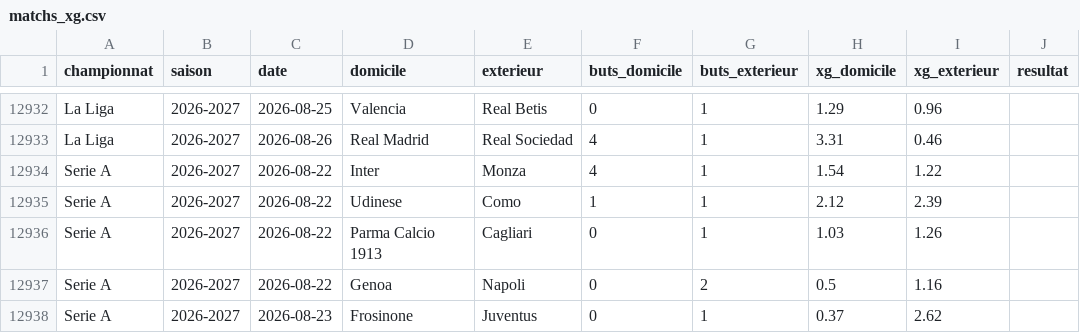
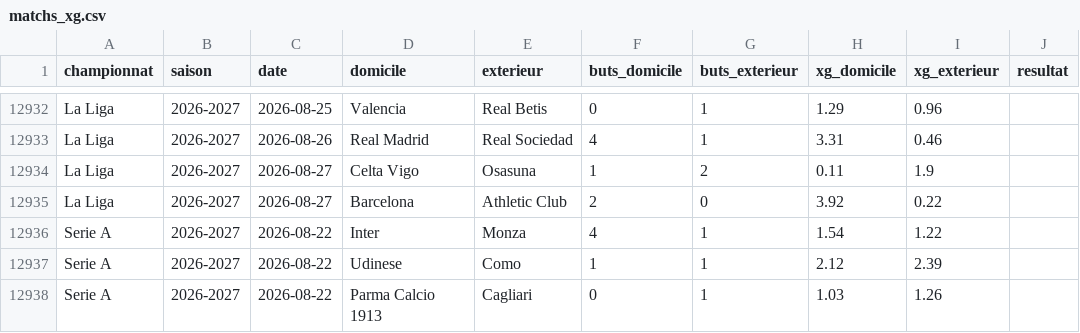
Before and after one commit to Geja49/football-datasets, a CSV file: donnees/cinq_championnats/matchs_xg.csv, drawn as a sheet; only a part is shown, gaps mark what is left out; the shorter side is filled out with more unchanged rows.

```diff
--- a/donnees/cinq_championnats/matchs_xg.csv
+++ b/donnees/cinq_championnats/matchs_xg.csv
@@ -12933,2 +12933,4 @@ La Liga,2026-2027,2026-08-25,Valencia,Real Betis,0,1,1.29,0.96,
 La Liga,2026-2027,2026-08-26,Real Madrid,Real Sociedad,4,1,3.31,0.46,
+La Liga,2026-2027,2026-08-27,Celta Vigo,Osasuna,1,2,0.11,1.9,
+La Liga,2026-2027,2026-08-27,Barcelona,Athletic Club,2,0,3.92,0.22,
 Serie A,2026-2027,2026-08-22,Inter,Monza,4,1,1.54,1.22,
```
Also changed, not shown: datasets/la-liga/season-2627.csv, donnees/cinq_championnats/calendrier.csv, 41 other files.
